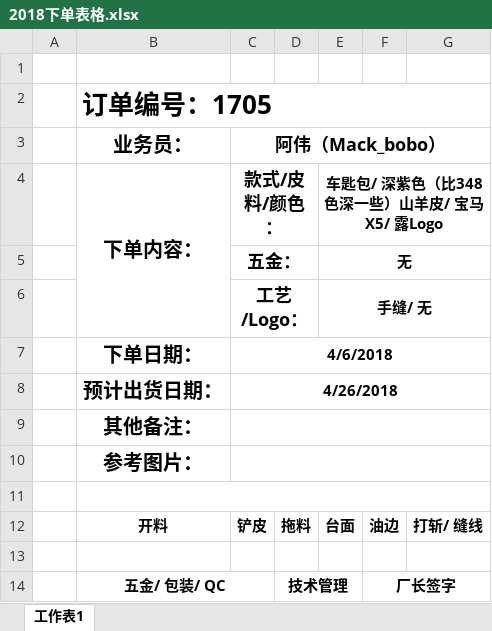
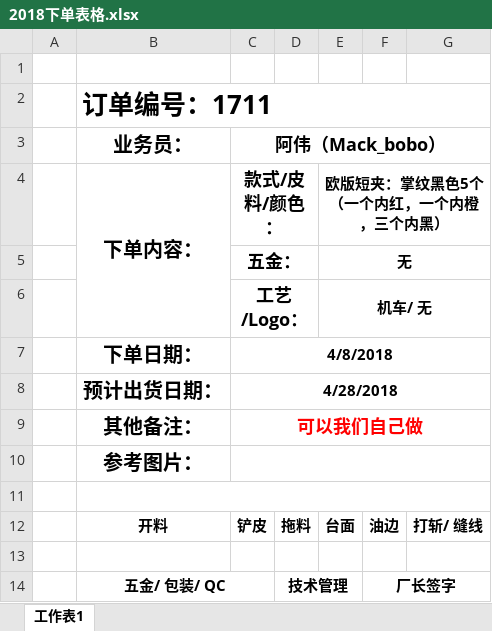
Before and after one commit to stupidlittleboy/Prince, an Excel workbook: 2018下单表格.xlsx, sheet 工作表1, drawn as a sheet; values as stored, in another font and other column widths than the file's, no borders; charts and pictures not drawn; the diff names each change by its address in the sheet, - before the commit and + after, or states it on an @@ line.

```diff
--- a/2018下单表格.xlsx (sheet 工作表1)
+++ b/2018下单表格.xlsx (sheet 工作表1)
-B2 (业务员：): 订单编号：1705
+B2 (业务员：): 订单编号：1711
-E4: 车匙包/ 深紫色（比348色深一些）山羊皮/ 宝马X5/ 露Logo
+E4: 欧版短夹：掌纹黑色5个（一个内红，一个内橙，三个内黑）
-E6: 手缝/ 无
+E6: 机车/ 无
-C7 (阿伟（Mack_bobo）): 4/6/2018
+C7 (阿伟（Mack_bobo）): 4/8/2018
-C8 (阿伟（Mack_bobo）): 4/26/2018
+C8 (阿伟（Mack_bobo）): 4/28/2018
-C9 (阿伟（Mack_bobo）): (empty)
+C9 (阿伟（Mack_bobo）): 可以我们自己做
```
Also changed, not shown: charts or pictures, 6 other files.
